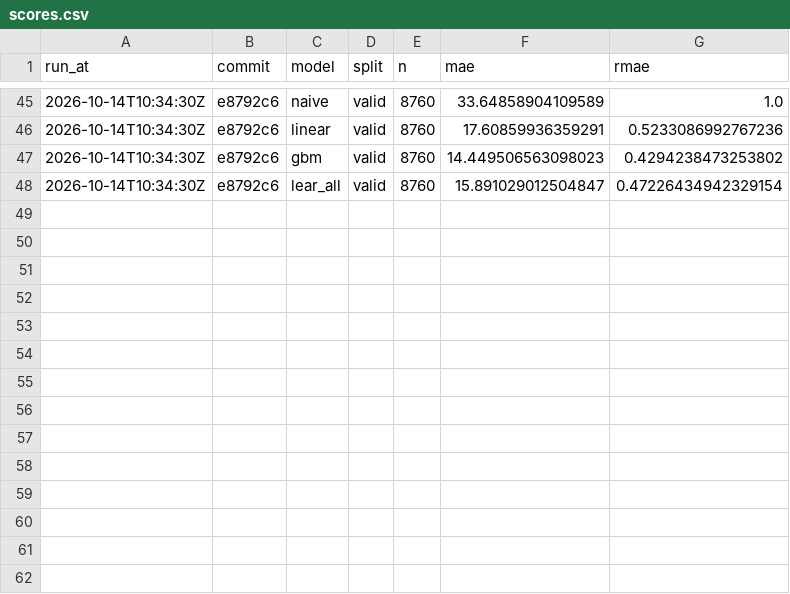
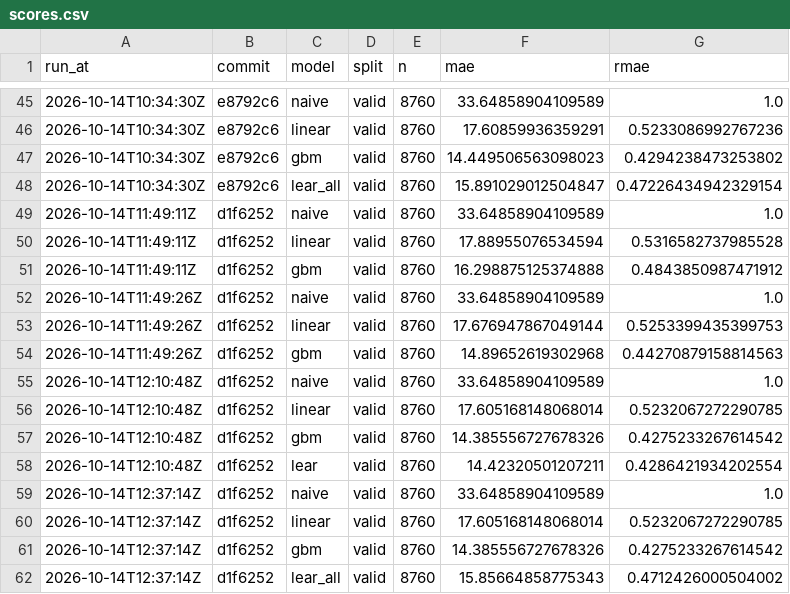
Before and after one commit to undorigo/battery-storage-backtest, a CSV file: reports/scores.csv, drawn as a sheet; only a part is shown, gaps mark what is left out; the diff names each change by its address in the sheet, - before the commit and + after, or states it on an @@ line.

```diff
--- a/reports/scores.csv
+++ b/reports/scores.csv
+row 49: 2026-10-14T11:49:11Z | d1f6252 | naive | valid | 8760 | 33.64858904109589 | 1.0
+row 50: 2026-10-14T11:49:11Z | d1f6252 | linear | valid | 8760 | 17.88955076534594 | 0.5316582737985528
+row 51: 2026-10-14T11:49:11Z | d1f6252 | gbm | valid | 8760 | 16.298875125374888 | 0.4843850987471912
+row 52: 2026-10-14T11:49:26Z | d1f6252 | naive | valid | 8760 | 33.64858904109589 | 1.0
+row 53: 2026-10-14T11:49:26Z | d1f6252 | linear | valid | 8760 | 17.676947867049144 | 0.5253399435399753
+row 54: 2026-10-14T11:49:26Z | d1f6252 | gbm | valid | 8760 | 14.89652619302968 | 0.44270879158814563
+row 55: 2026-10-14T12:10:48Z | d1f6252 | naive | valid | 8760 | 33.64858904109589 | 1.0
+row 56: 2026-10-14T12:10:48Z | d1f6252 | linear | valid | 8760 | 17.605168148068014 | 0.5232067272290785
+row 57: 2026-10-14T12:10:48Z | d1f6252 | gbm | valid | 8760 | 14.385556727678326 | 0.4275233267614542
+row 58: 2026-10-14T12:10:48Z | d1f6252 | lear | valid | 8760 | 14.42320501207211 | 0.4286421934202554
+row 59: 2026-10-14T12:37:14Z | d1f6252 | naive | valid | 8760 | 33.64858904109589 | 1.0
+row 60: 2026-10-14T12:37:14Z | d1f6252 | linear | valid | 8760 | 17.605168148068014 | 0.5232067272290785
+row 61: 2026-10-14T12:37:14Z | d1f6252 | gbm | valid | 8760 | 14.385556727678326 | 0.4275233267614542
+row 62: 2026-10-14T12:37:14Z | d1f6252 | lear_all | valid | 8760 | 15.85664858775343 | 0.4712426000504002
```
Also changed, not shown: 2 other files.
